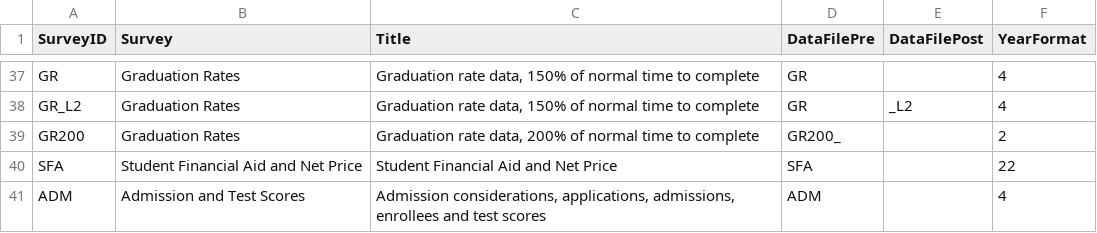
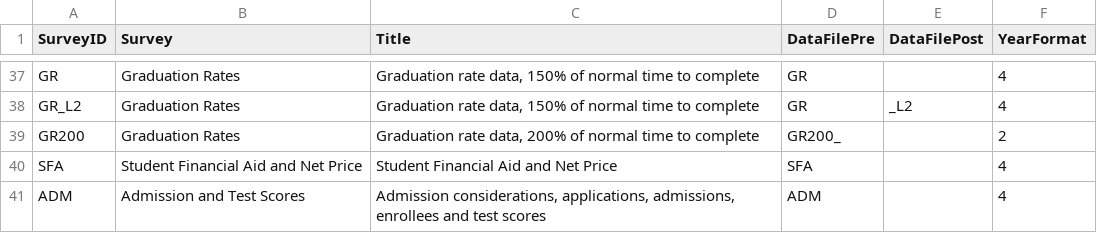
Before and after one commit to jbryer/ipeds, a CSV file: data/surveys.csv, drawn as a sheet; only a part is shown, gaps mark what is left out.

Commit message:
change SFA
shift numeric last value to ;4 from ;22 with no suffix

```diff
--- a/data/surveys.csv
+++ b/data/surveys.csv
@@ -39,3 +39,3 @@ GR_L2;Graduation Rates;Graduation rate data, 150% of normal time to complete;GR;
 GR200;Graduation Rates;Graduation rate data, 200% of normal time to complete;GR200_;;2
-SFA;Student Financial Aid and Net Price;Student Financial Aid and Net Price;SFA;;22
+SFA;Student Financial Aid and Net Price;Student Financial Aid and Net Price;SFA;;4
 ADM;Admission and Test Scores;Admission considerations, applications, admissions, enrollees and test scores;ADM;;4
```
